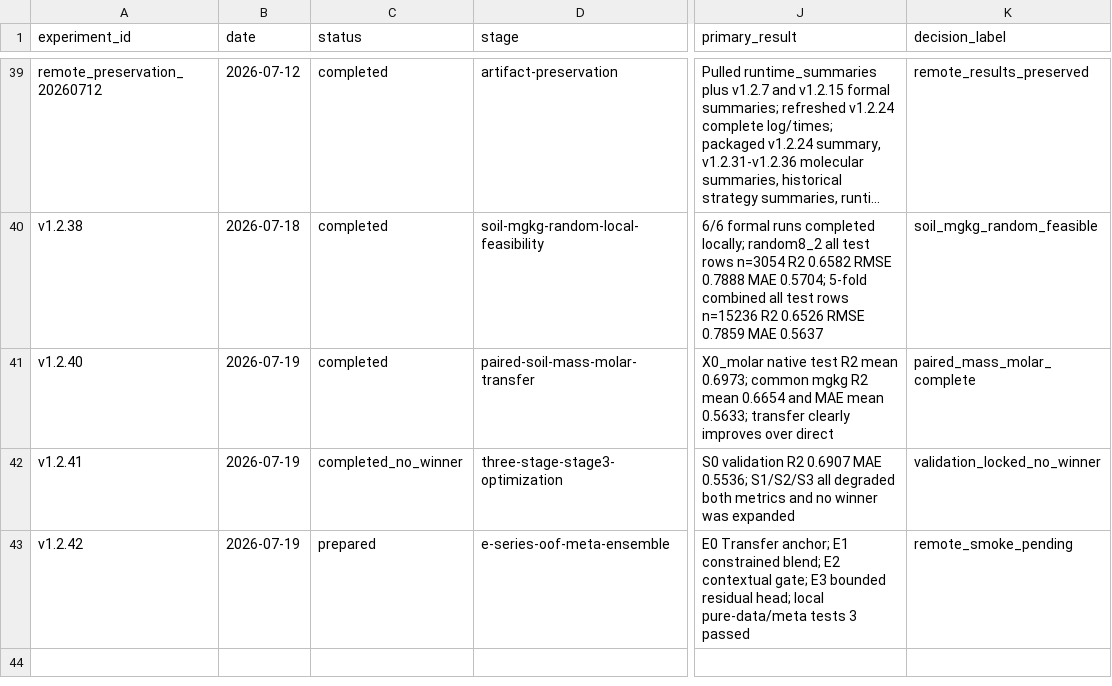
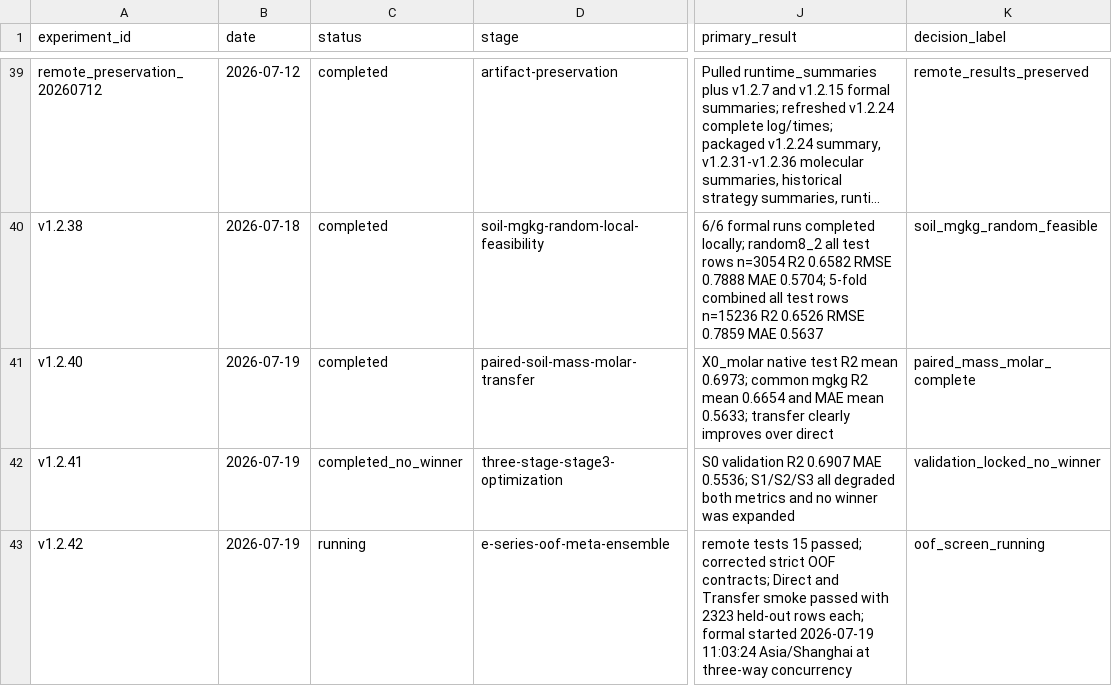
Before and after one commit to cyly2003/deeplearning3.0, a CSV file: docs/experiment_registry.csv, drawn as a sheet; only a part is shown, gaps mark what is left out; long unchanged cells end in …; the diff names each change by its address in the sheet, - before the commit and + after, or states it on an @@ line.

Commit message:
docs: record E-series remote launch

```diff
--- a/docs/experiment_registry.csv
+++ b/docs/experiment_registry.csv
-C43 (status): prepared
+C43 (status): running
-J43 (primary_result): E0 Transfer anchor; E1 constrained blend; E2 contextual gate; E3 bounded residual head; local pure-data/meta tests 3 passed
+J43 (primary_result): remote tests 15 passed; corrected strict OOF contracts; Direct and Transfer smoke passed with 2323 held-out rows each; formal started 2026-07-19 11:03:24 Asia/Shanghai at three-way concurrency
-K43 (decision_label): remote_smoke_pending
+K43 (decision_label): oof_screen_running
```
Also changed, not shown: 2 other files.
